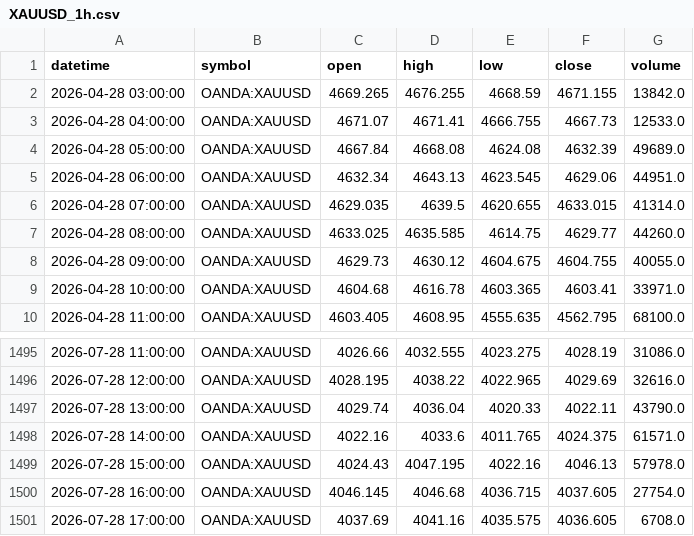
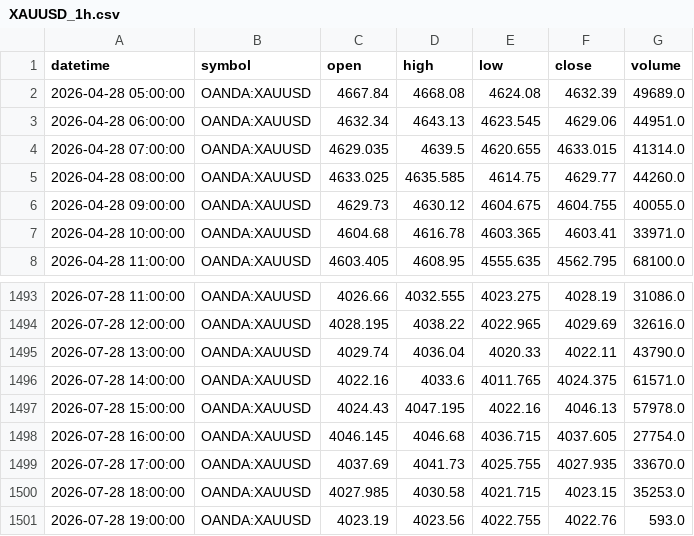
Before and after one commit to ashfaaqmohamed/usdxau, a CSV file: data/XAUUSD_1h.csv, drawn as a sheet; only a part is shown, gaps mark what is left out.

```diff
--- a/data/XAUUSD_1h.csv
+++ b/data/XAUUSD_1h.csv
@@ -1,4 +1,2 @@
 datetime,symbol,open,high,low,close,volume
-2026-04-28 03:00:00,OANDA:XAUUSD,4669.265,4676.255,4668.59,4671.155,13842.0
-2026-04-28 04:00:00,OANDA:XAUUSD,4671.07,4671.41,4666.755,4667.73,12533.0
 2026-04-28 05:00:00,OANDA:XAUUSD,4667.84,4668.08,4624.08,4632.39,49689.0
@@ -1500,2 +1498,4 @@ datetime,symbol,open,high,low,close,volume
 2026-07-28 16:00:00,OANDA:XAUUSD,4046.145,4046.68,4036.715,4037.605,27754.0
-2026-07-28 17:00:00,OANDA:XAUUSD,4037.69,4041.16,4035.575,4036.605,6708.0
+2026-07-28 17:00:00,OANDA:XAUUSD,4037.69,4041.73,4025.755,4027.935,33670.0
+2026-07-28 18:00:00,OANDA:XAUUSD,4027.985,4030.58,4021.715,4023.15,35253.0
+2026-07-28 19:00:00,OANDA:XAUUSD,4023.19,4023.56,4022.755,4022.76,593.0
```
Also changed, not shown: data/XAGUSD_1h.csv, data/XAGUSD_4h.csv, 7 other files.
